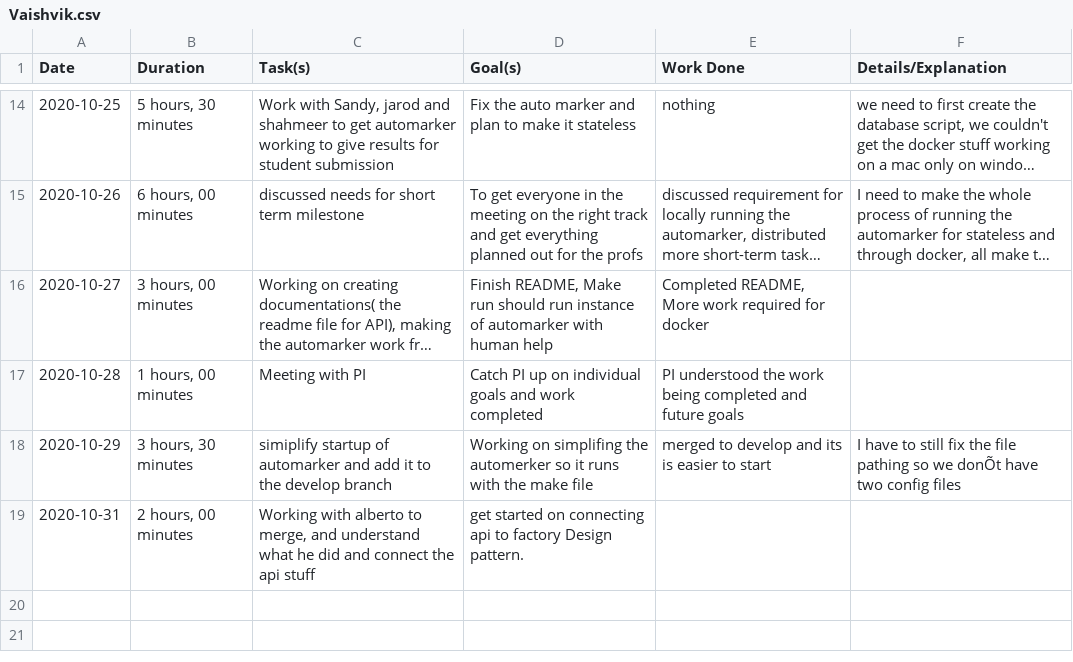
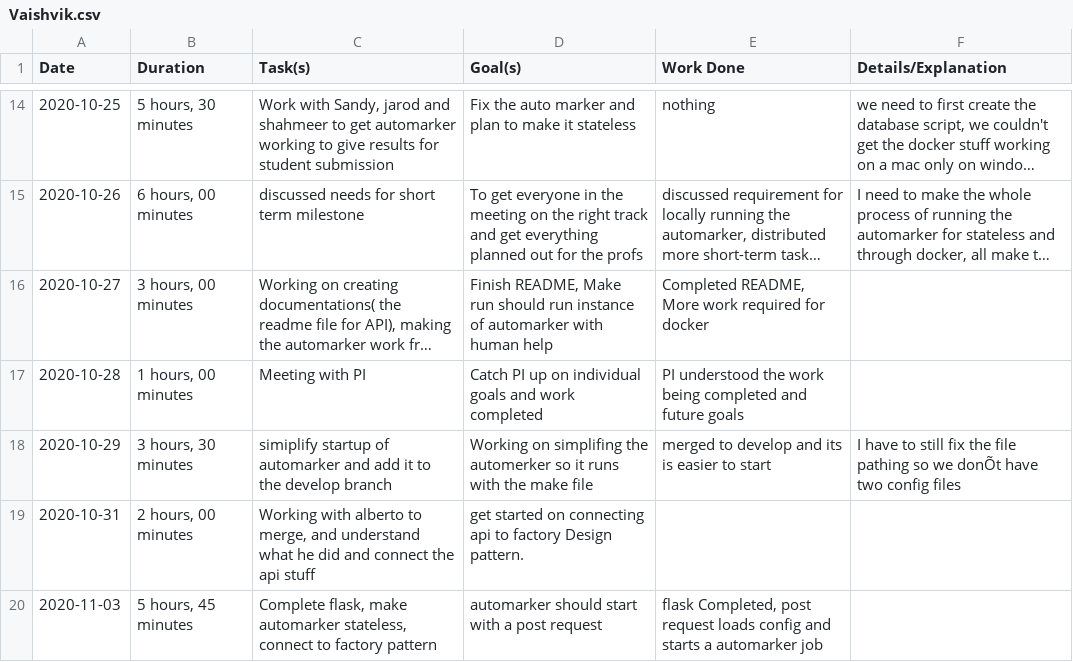
Before and after one commit to ShahmeerShahid/sqam, a CSV file: student-journals/Vaishvik.csv, drawn as a sheet; only a part is shown, gaps mark what is left out; long unchanged cells end in …; the diff names each change by its address in the sheet, - before the commit and + after, or states it on an @@ line.

Commit message:
journal update

```diff
--- a/student-journals/Vaishvik.csv
+++ b/student-journals/Vaishvik.csv
+row 20: 2020-11-03 | 5 hours, 45 minutes | Complete flask, make automarker stateless, connect to factory pattern | automarker should start with a post request | flask Completed, post request loads config and starts a automarker job
```
